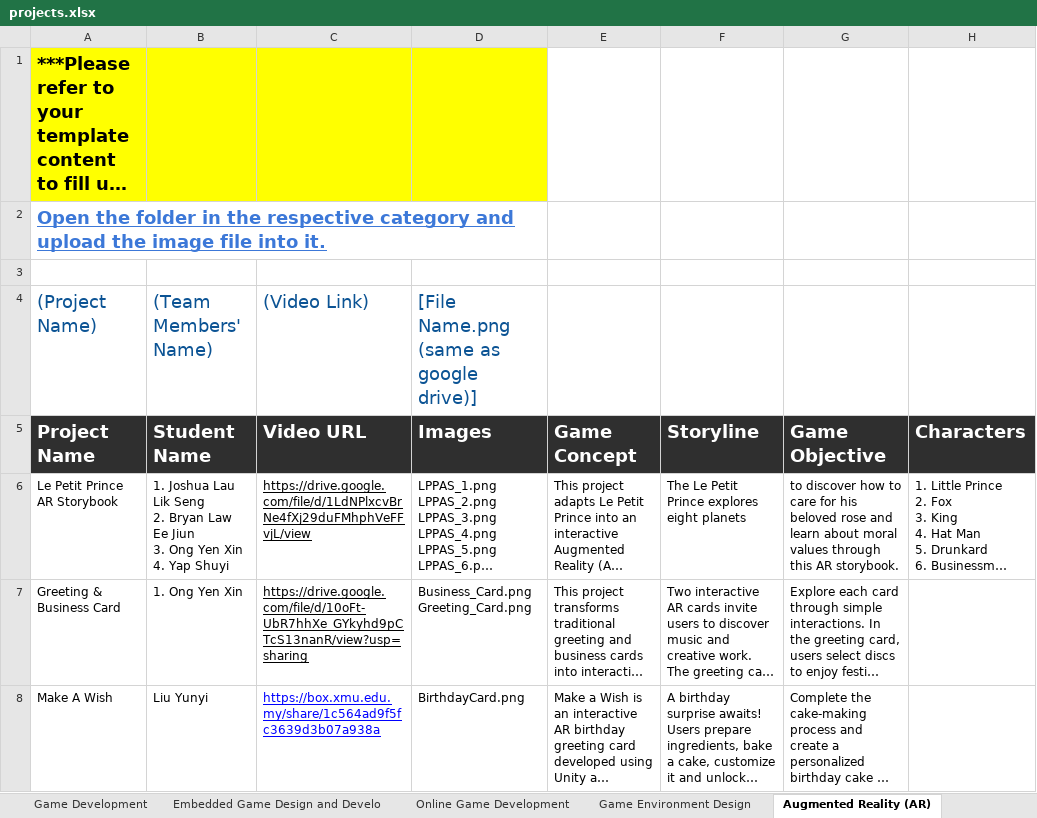
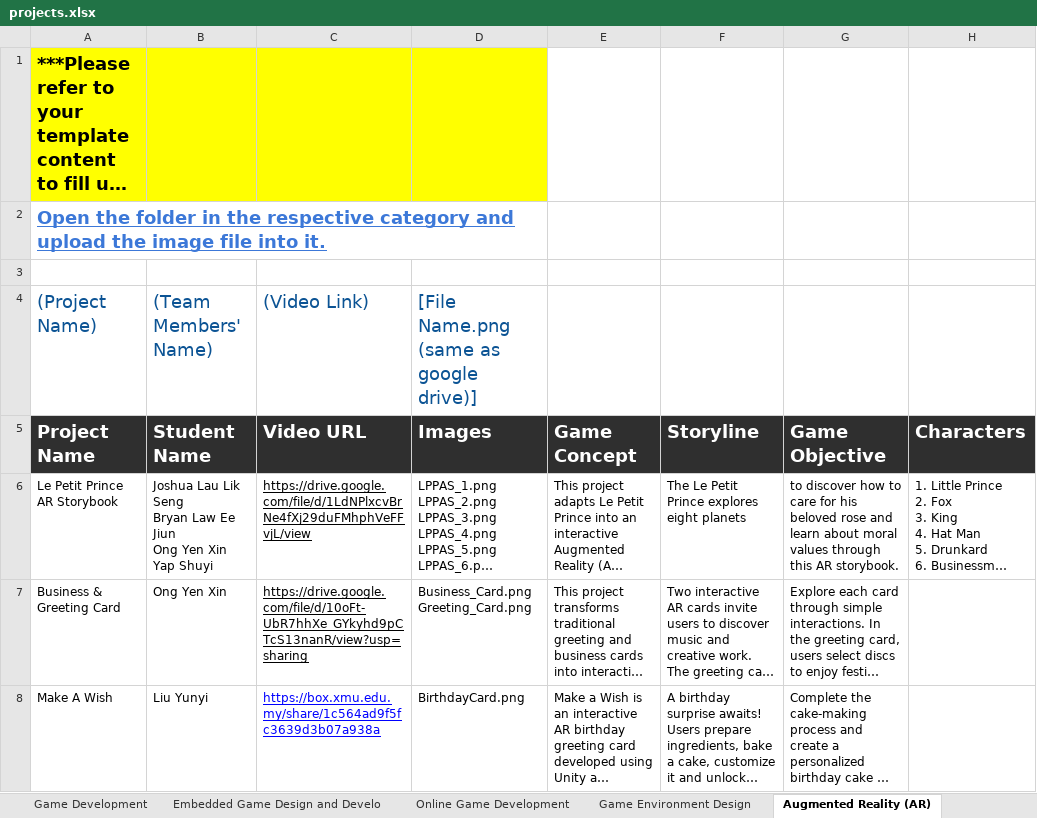
Before and after one commit to korlepmh/dmt-showcase, an Excel workbook: projects.xlsx, sheet Augmented Reality (AR), drawn as a sheet; only a part is shown; long unchanged cells end in …; values as stored, in another font and other column widths than the file's, no borders; charts and pictures not drawn; ↵ is a line break in a cell; the diff covers the shown part only; the diff names each change by its address in the sheet, - before the commit and + after, or states it on an @@ line.

```diff
--- a/projects.xlsx (sheet Augmented Reality (AR))
+++ b/projects.xlsx (sheet Augmented Reality (AR))
-B6 (Student Name): 1. Joshua Lau Lik Seng ↵ 2. Bryan Law Ee Jiun ↵ 3. Ong Yen Xin ↵ 4. Yap Shuyi
+B6 (Student Name): Joshua Lau Lik Seng ↵ Bryan Law Ee Jiun ↵ Ong Yen Xin ↵ Yap Shuyi
-A7 (Project Name): Greeting & Business Card
+A7 (Project Name): Business & Greeting Card
-B7 (Student Name): 1. Ong Yen Xin
+B7 (Student Name): Ong Yen Xin
```
Also changed, not shown: 1 added row elsewhere in this sheet, sheet Final Year Project, sheet Embedded Game Design and Develo, sheet Board Game, sheet Digital Audio Technology, sheet 3D Animation, sheet Game Environment Design, 3 more sheets.
